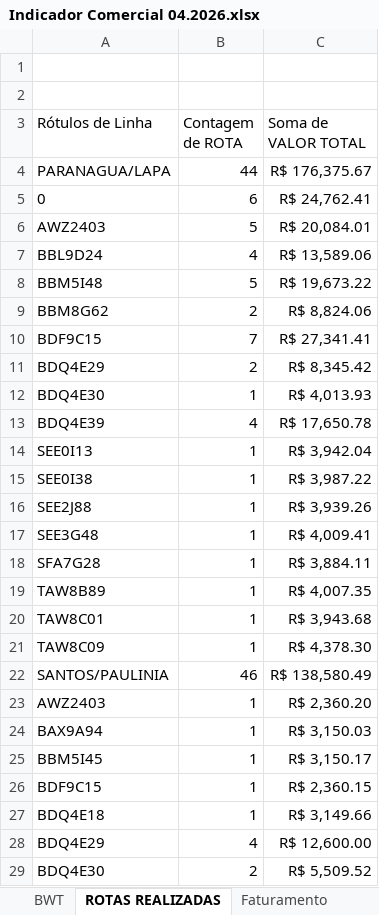
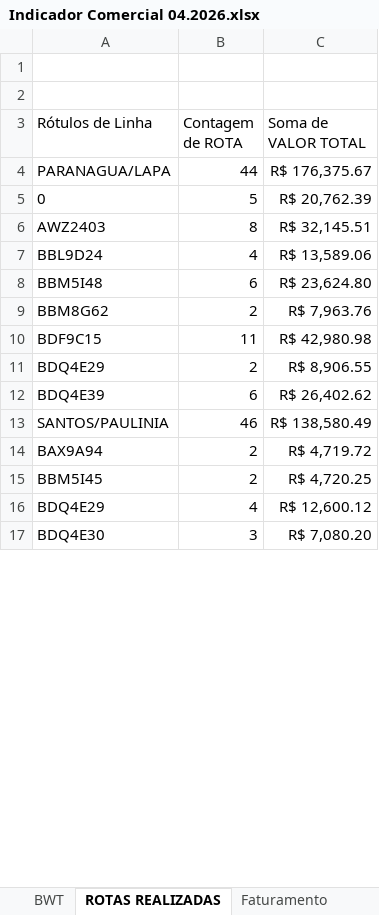
Before and after one commit to nathanbarretosilveira-dev/Dashboard, an Excel workbook: Indicador Comercial 04.2026.xlsx, sheet ROTAS REALIZADAS, drawn as a sheet; only a part is shown; values as stored, in another font and other column widths than the file's, no borders; removed rows and columns are numbered as before the commit, all else as after; the diff covers the shown part only; the diff names each change by its address in the sheet, - before the commit and + after, or states it on an @@ line.

```diff
--- a/Indicador Comercial 04.2026.xlsx (sheet ROTAS REALIZADAS)
+++ b/Indicador Comercial 04.2026.xlsx (sheet ROTAS REALIZADAS)
-B5 (Contagem de ROTA): 6
+B5 (Contagem de ROTA): 5
-C5 (Soma de VALOR TOTAL): R$ 24,762.41
+C5 (Soma de VALOR TOTAL): R$ 20,762.39
-B6 (Contagem de ROTA): 5
+B6 (Contagem de ROTA): 8
-C6 (Soma de VALOR TOTAL): R$ 20,084.01
+C6 (Soma de VALOR TOTAL): R$ 32,145.51
-B8 (Contagem de ROTA): 5
+B8 (Contagem de ROTA): 6
-C8 (Soma de VALOR TOTAL): R$ 19,673.22
+C8 (Soma de VALOR TOTAL): R$ 23,624.80
-C9 (Soma de VALOR TOTAL): R$ 8,824.06
+C9 (Soma de VALOR TOTAL): R$ 7,963.76
-B10 (Contagem de ROTA): 7
+B10 (Contagem de ROTA): 11
-C10 (Soma de VALOR TOTAL): R$ 27,341.41
+C10 (Soma de VALOR TOTAL): R$ 42,980.98
-C11 (Soma de VALOR TOTAL): R$ 8,345.42
+C11 (Soma de VALOR TOTAL): R$ 8,906.55
-row 12: BDQ4E30 | 1 | R$ 4,013.93
-B12 (Contagem de ROTA): 4
+B12 (Contagem de ROTA): 6
-C12 (Soma de VALOR TOTAL): R$ 17,650.78
+C12 (Soma de VALOR TOTAL): R$ 26,402.62
-row 14: SEE0I13 | 1 | R$ 3,942.04
-row 15: SEE0I38 | 1 | R$ 3,987.22
-row 16: SEE2J88 | 1 | R$ 3,939.26
-row 17: SEE3G48 | 1 | R$ 4,009.41
-row 18: SFA7G28 | 1 | R$ 3,884.11
-row 19: TAW8B89 | 1 | R$ 4,007.35
-row 20: TAW8C01 | 1 | R$ 3,943.68
-row 21: TAW8C09 | 1 | R$ 4,378.30
-row 23: AWZ2403 | 1 | R$ 2,360.20
-B14:B15 (Contagem de ROTA): 1
+B14:B15 (Contagem de ROTA): 2
-C14 (Soma de VALOR TOTAL): R$ 3,150.03
+C14 (Soma de VALOR TOTAL): R$ 4,719.72
-C15 (Soma de VALOR TOTAL): R$ 3,150.17
+C15 (Soma de VALOR TOTAL): R$ 4,720.25
-row 26: BDF9C15 | 1 | R$ 2,360.15
-row 27: BDQ4E18 | 1 | R$ 3,149.66
-C16 (Soma de VALOR TOTAL): R$ 12,600.00
+C16 (Soma de VALOR TOTAL): R$ 12,600.12
-B17 (Contagem de ROTA): 2
+B17 (Contagem de ROTA): 3
-C17 (Soma de VALOR TOTAL): R$ 5,509.52
+C17 (Soma de VALOR TOTAL): R$ 7,080.20
```
Also changed, not shown: 10 added rows, 19 removed rows and 48 edited cells elsewhere in this sheet, sheet BWT, sheet Faturamento, formulas that keep their value, 9 other files.
